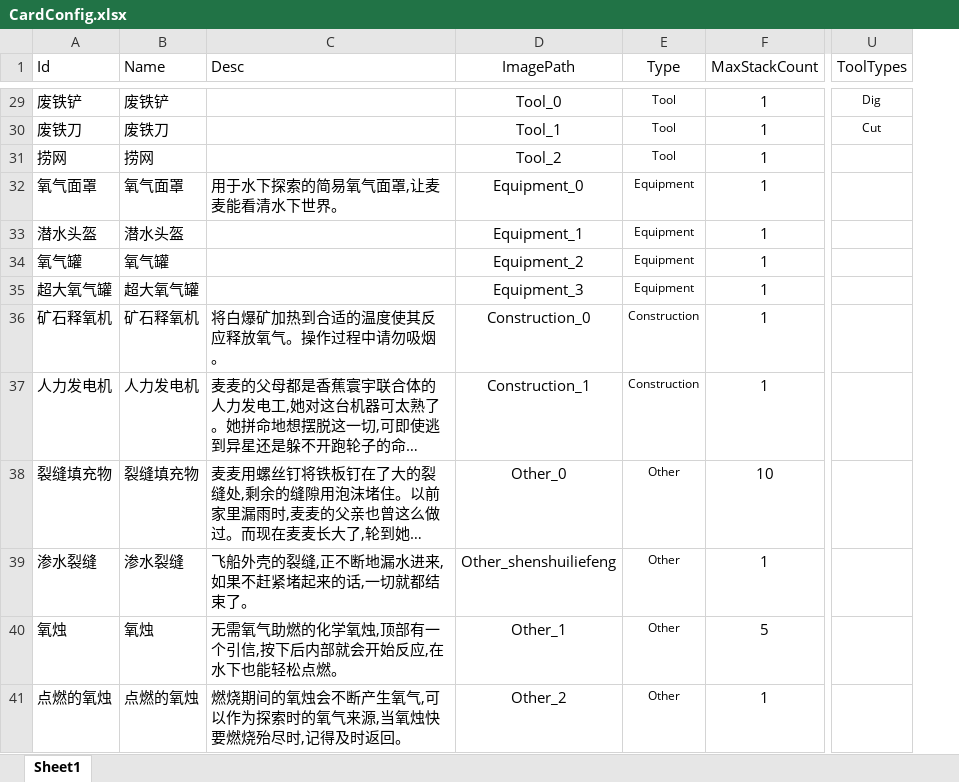
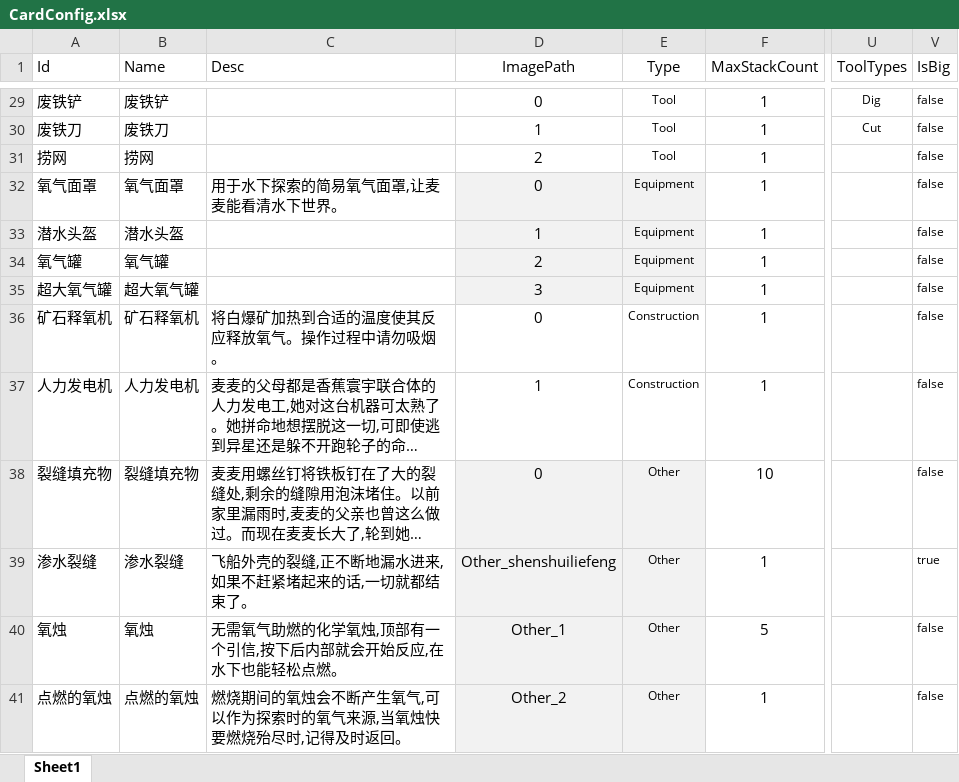
Before and after one commit to Cindyxj1011001101/WindowsSurvival, an Excel workbook: Assets/Excel/CardConfig.xlsx, sheet Sheet1, drawn as a sheet; only a part is shown, gaps mark what is left out; long unchanged cells end in …; values as stored, in another font and other column widths than the file's, no borders; the diff covers the shown part only; the diff names each change by its address in the sheet, - before the commit and + after, or states it on an @@ line.

```diff
--- a/Assets/Excel/CardConfig.xlsx (sheet Sheet1)
+++ b/Assets/Excel/CardConfig.xlsx (sheet Sheet1)
+column V (IsBig), rows 29-41: false | false | false | false | false | false | false | false | false | false | true | false | false
-D29 (ImagePath): Tool_0
+D29 (ImagePath): 0
-D30 (ImagePath): Tool_1
+D30 (ImagePath): 1
-D31 (ImagePath): Tool_2
+D31 (ImagePath): 2
-D32 (ImagePath): Equipment_0
+D32 (ImagePath): 0
-D32:E35 fill: none
+D32:E35 fill: #F2F2F2
-D33 (ImagePath): Equipment_1
+D33 (ImagePath): 1
-D34 (ImagePath): Equipment_2
+D34 (ImagePath): 2
-D35 (ImagePath): Equipment_3
+D35 (ImagePath): 3
-D36 (ImagePath): Construction_0
+D36 (ImagePath): 0
-D37 (ImagePath): Construction_1
+D37 (ImagePath): 1
-D38 (ImagePath): Other_0
+D38 (ImagePath): 0
-D38:E41 fill: none
+D38:E41 fill: #F2F2F2
```
Also changed, not shown: 27 edited cells and cell formats elsewhere in this sheet, 42 other files.
